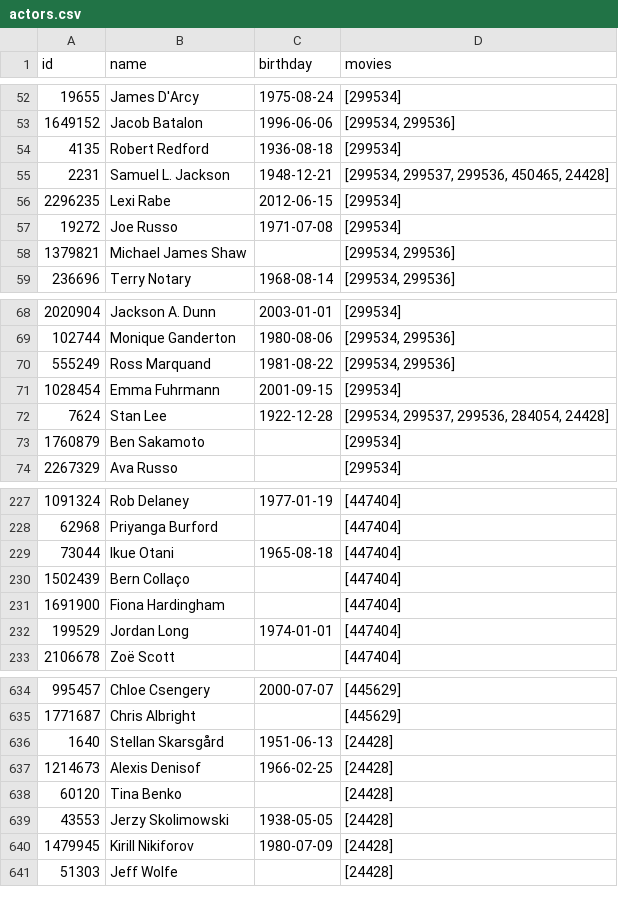
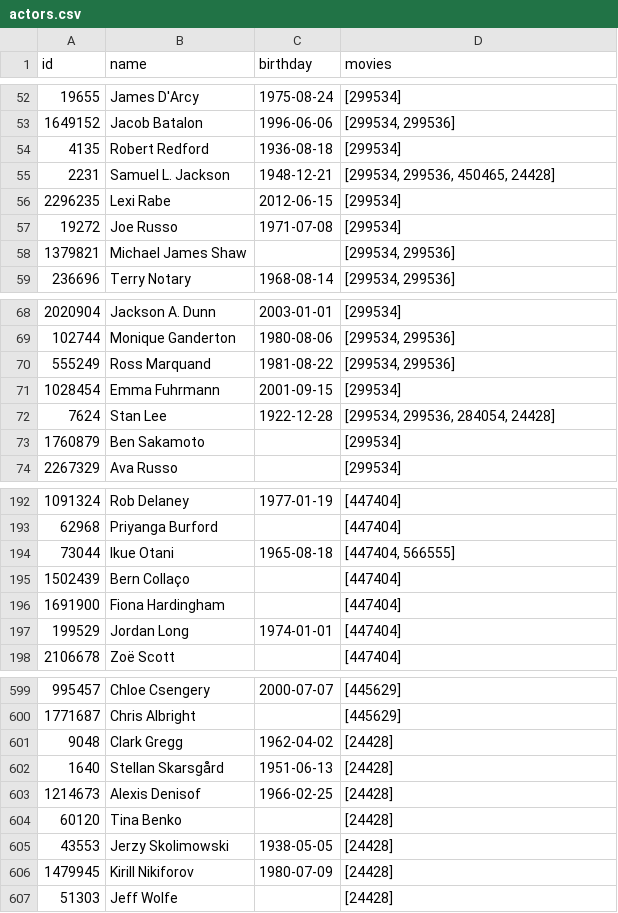
Before and after one commit to Kim-Seul-Gi/-, a CSV file: movies/actors.csv, drawn as a sheet; only a part is shown, gaps mark what is left out; the diff covers the shown part only.

```diff
--- a/movies/actors.csv
+++ b/movies/actors.csv
@@ -54,3 +54,3 @@
 4135,Robert Redford,1936-08-18,[299534]
-2231,Samuel L. Jackson,1948-12-21,"[299534, 299537, 299536, 450465, 24428]"
+2231,Samuel L. Jackson,1948-12-21,"[299534, 299536, 450465, 24428]"
 2296235,Lexi Rabe,2012-06-15,[299534]
@@ -71,3 +71,3 @@
 1028454,Emma Fuhrmann,2001-09-15,[299534]
-7624,Stan Lee,1922-12-28,"[299534, 299537, 299536, 284054, 24428]"
+7624,Stan Lee,1922-12-28,"[299534, 299536, 284054, 24428]"
 1760879,Ben Sakamoto,,[299534]
@@ -228,3 +193,3 @@
 62968,Priyanga Burford,,[447404]
-73044,Ikue Otani,1965-08-18,[447404]
+73044,Ikue Otani,1965-08-18,"[447404, 566555]"
 1502439,Bern Collaço,,[447404]
@@ -635,2 +600,3 @@
 1771687,Chris Albright,,[445629]
+9048,Clark Gregg,1962-04-02,[24428]
 1640,Stellan Skarsgård,1951-06-13,[24428]
```
Also changed, not shown: 9 added rows, 36 removed rows and 5 edited cells elsewhere in this file, movies/directors.csv, movies/movies.csv, 42 other files.
